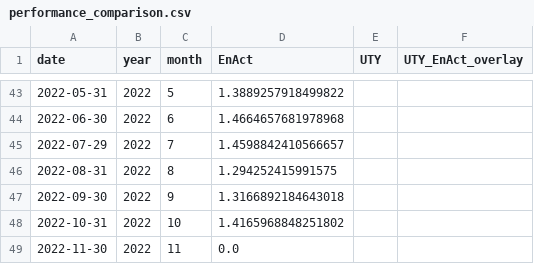
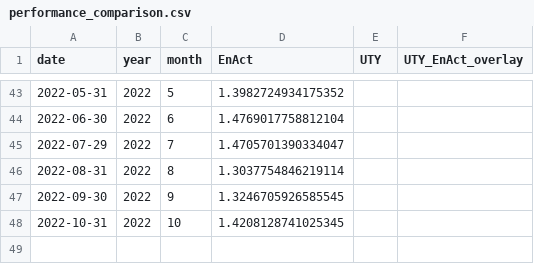
Before and after one commit to rmi-electricity/enact-dashboards, a CSV file: performance_comparison.csv, drawn as a sheet; only a part is shown, gaps mark what is left out; the diff covers the shown part only.

```diff
--- a/performance_comparison.csv
+++ b/performance_comparison.csv
@@ -43,7 +43,6 @@ date,year,month,EnAct,UTY,UTY_EnAct_overlay
-2022-05-31,2022,5,1.3889257918499822,,
-2022-06-30,2022,6,1.4664657681978968,,
-2022-07-29,2022,7,1.4598842410566657,,
-2022-08-31,2022,8,1.294252415991575,,
-2022-09-30,2022,9,1.3166892184643018,,
-2022-10-31,2022,10,1.4165968848251802,,
-2022-11-30,2022,11,0.0,,
+2022-05-31,2022,5,1.3982724934175352,,
+2022-06-30,2022,6,1.4769017758812104,,
+2022-07-29,2022,7,1.4705701390334047,,
+2022-08-31,2022,8,1.3037754846219114,,
+2022-09-30,2022,9,1.3246705926585545,,
+2022-10-31,2022,10,1.4208128741025345,,
```
Also changed, not shown: 64 edited cells elsewhere in this file, cost_carbon_by_ticker.csv, cost_carbon_by_utility_id_irp.csv, 7 other files.
